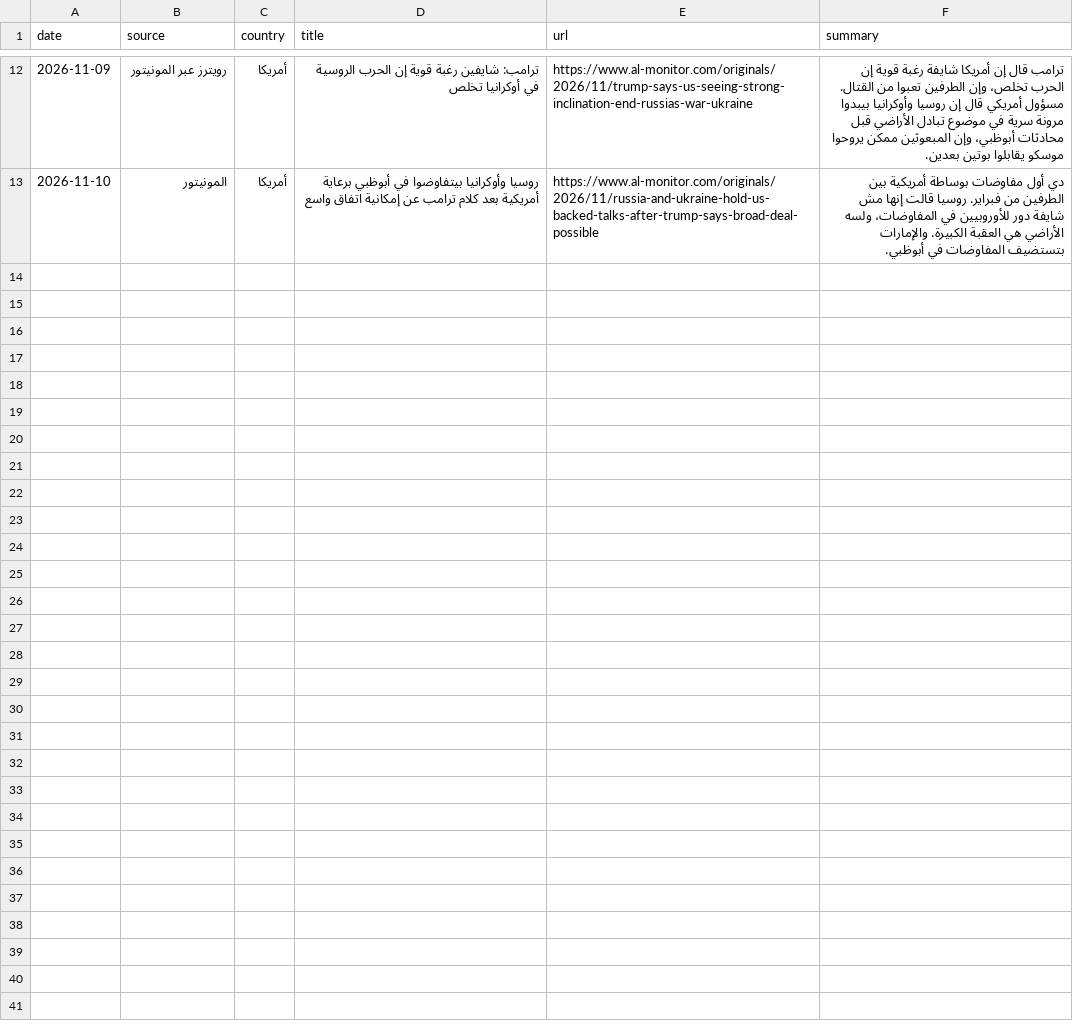
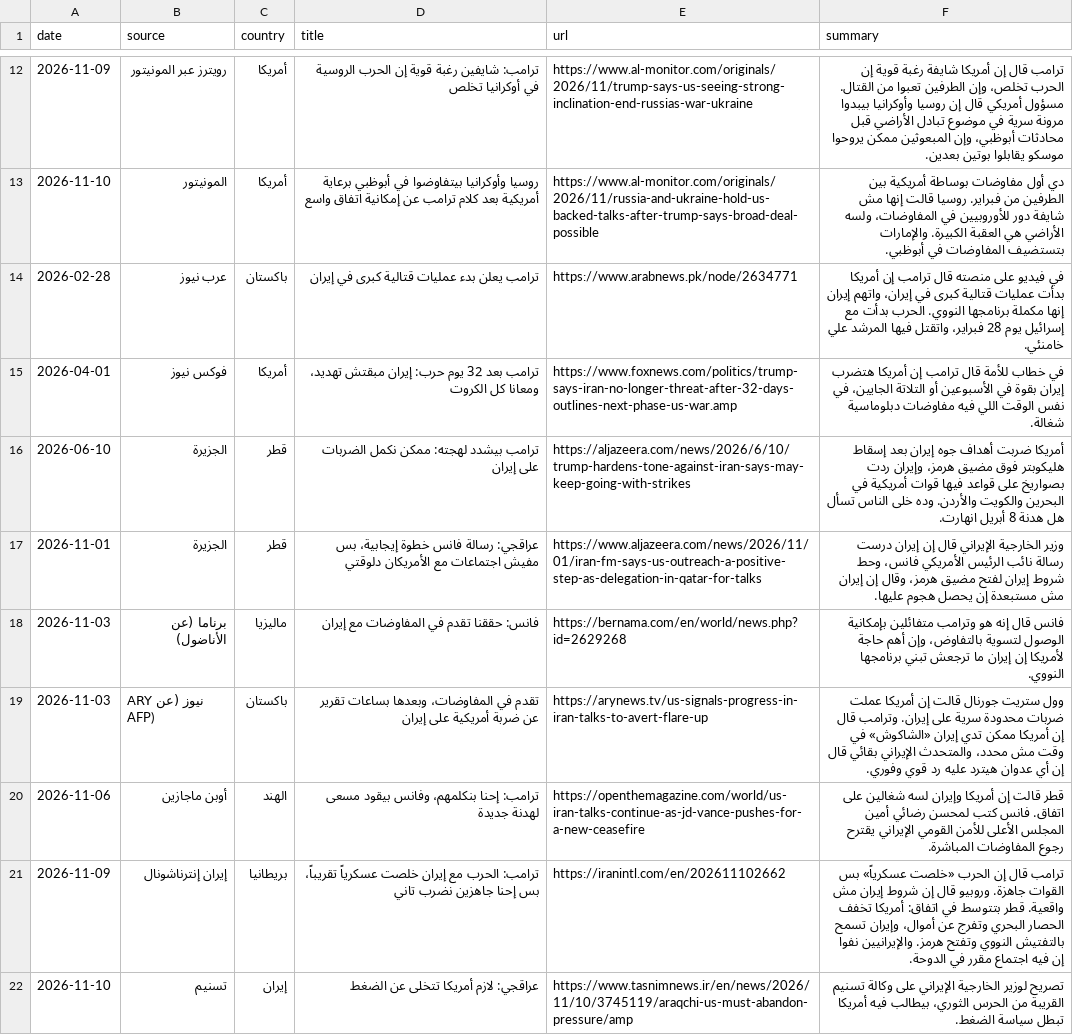
Before and after one commit to applloo/marsad-news, a CSV file: us_moves.csv, drawn as a sheet; only a part is shown, gaps mark what is left out.

```diff
--- a/us_moves.csv
+++ b/us_moves.csv
@@ -13 +13,10 @@
 "2026-11-10","المونيتور","أمريكا","روسيا وأوكرانيا بيتفاوضوا في أبوظبي برعاية أمريكية بعد كلام ترامب عن إمكانية اتفاق واسع","https://www.al-monitor.com/originals/2026/11/russia-and-ukraine-hold-us-backed-talks-after-trump-says-broad-deal-possible","دي أول مفاوضات بوساطة أمريكية بين الطرفين من فبراير. روسيا قالت إنها مش شايفة دور للأوروبيين في المفاوضات، ولسه الأراضي هي العقبة الكبيرة. والإمارات بتستضيف المفاوضات في أبوظبي."
+"2026-02-28","عرب نيوز","باكستان","ترامب يعلن بدء عمليات قتالية كبرى في إيران","https://www.arabnews.pk/node/2634771","في فيديو على منصته قال ترامب إن أمريكا بدأت عمليات قتالية كبرى في إيران، واتهم إيران إنها مكملة برنامجها النووي. الحرب بدأت مع إسرائيل يوم 28 فبراير، واتقتل فيها المرشد علي خامنئي."
+"2026-04-01","فوكس نيوز","أمريكا","ترامب بعد 32 يوم حرب: إيران مبقتش تهديد، ومعانا كل الكروت","https://www.foxnews.com/politics/trump-says-iran-no-longer-threat-after-32-days-outlines-next-phase-us-war.amp","في خطاب للأمة قال ترامب إن أمريكا هتضرب إيران بقوة في الأسبوعين أو التلاتة الجايين، في نفس الوقت اللي فيه مفاوضات دبلوماسية شغالة."
+"2026-06-10","الجزيرة","قطر","ترامب بيشدد لهجته: ممكن نكمل الضربات على إيران","https://aljazeera.com/news/2026/6/10/trump-hardens-tone-against-iran-says-may-keep-going-with-strikes","أمريكا ضربت أهداف جوه إيران بعد إسقاط هليكوبتر فوق مضيق هرمز، وإيران ردت بصواريخ على قواعد فيها قوات أمريكية في البحرين والكويت والأردن. وده خلى الناس تسأل هل هدنة 8 أبريل انهارت."
+"2026-11-01","الجزيرة","قطر","عراقجي: رسالة فانس خطوة إيجابية، بس مفيش اجتماعات مع الأمريكان دلوقتي","https://www.aljazeera.com/news/2026/11/01/iran-fm-says-us-outreach-a-positive-step-as-delegation-in-qatar-for-talks","وزير الخارجية الإيراني قال إن إيران درست رسالة نائب الرئيس الأمريكي فانس، وحط شروط إيران لفتح مضيق هرمز، وقال إن إيران مش مستبعدة إن يحصل هجوم عليها."
+"2026-11-03","برناما (عن الأناضول)","ماليزيا","فانس: حققنا تقدم في المفاوضات مع إيران","https://bernama.com/en/world/news.php?id=2629268","فانس قال إنه هو وترامب متفائلين بإمكانية الوصول لتسوية بالتفاوض، وإن أهم حاجة لأمريكا إن إيران ما ترجعش تبني برنامجها النووي."
+"2026-11-03","ARY نيوز (عن AFP)","باكستان","تقدم في المفاوضات، وبعدها بساعات تقرير عن ضربة أمريكية على إيران","https://arynews.tv/us-signals-progress-in-iran-talks-to-avert-flare-up","وول ستريت جورنال قالت إن أمريكا عملت ضربات محدودة سرية على إيران. وترامب قال إن أمريكا ممكن تدي إيران «الشاكوش» في وقت مش محدد، والمتحدث الإيراني بقائي قال إن أي عدوان هيترد عليه رد قوي وفوري."
+"2026-11-06","أوبن ماجازين","الهند","ترامب: إحنا بنكلمهم، وفانس بيقود مسعى لهدنة جديدة","https://openthemagazine.com/world/us-iran-talks-continue-as-jd-vance-pushes-for-a-new-ceasefire","قطر قالت إن أمريكا وإيران لسه شغالين على اتفاق. فانس كتب لمحسن رضائي أمين المجلس الأعلى للأمن القومي الإيراني يقترح رجوع المفاوضات المباشرة."
+"2026-11-09","إيران إنترناشونال","بريطانيا","ترامب: الحرب مع إيران خلصت عسكرياً تقريباً، بس إحنا جاهزين نضرب تاني","https://iranintl.com/en/202611102662","ترامب قال إن الحرب «خلصت عسكرياً» بس القوات جاهزة. وروبيو قال إن شروط إيران مش واقعية. قطر بتتوسط في اتفاق: أمريكا تخفف الحصار البحري وتفرج عن أموال، وإيران تسمح بالتفتيش النووي وتفتح هرمز. والإيرانيين نفوا إن فيه اجتماع مقرر في الدوحة."
+"2026-11-10","تسنيم","إيران","عراقجي: لازم أمريكا تتخلى عن الضغط","https://www.tasnimnews.ir/en/news/2026/11/10/3745119/araqchi-us-must-abandon-pressure/amp","تصريح لوزير الخارجية الإيراني على وكالة تسنيم القريبة من الحرس الثوري، بيطالب فيه أمريكا تبطل سياسة الضغط."
```
Also changed, not shown: 3 other files.
